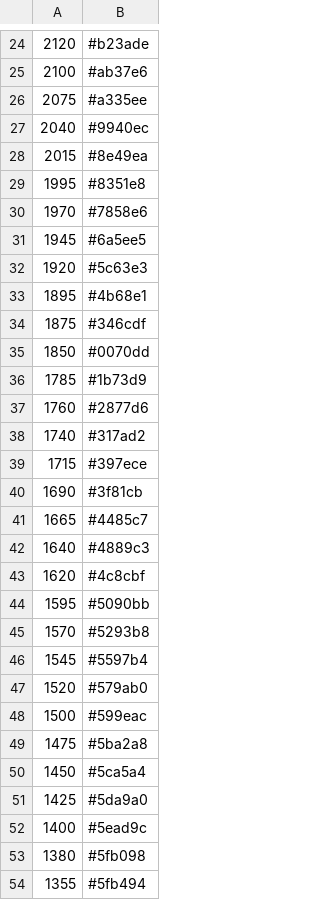
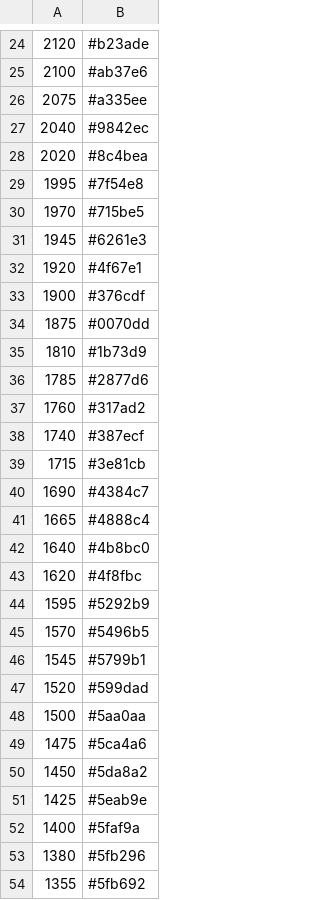
Before and after one commit to 4very/mplus_leaderboard, a CSV file: data/coloring.csv, drawn as a sheet; only a part is shown, gaps mark what is left out; the diff covers the shown part only.

```diff
--- a/data/coloring.csv
+++ b/data/coloring.csv
@@ -26,29 +26,29 @@
 2075,#a335ee,
-2040,#9940ec,
-2015,#8e49ea,
-1995,#8351e8,
-1970,#7858e6,
-1945,#6a5ee5,
-1920,#5c63e3,
-1895,#4b68e1,
-1875,#346cdf,
-1850,#0070dd,
-1785,#1b73d9,
-1760,#2877d6,
-1740,#317ad2,
-1715,#397ece,
-1690,#3f81cb,
-1665,#4485c7,
-1640,#4889c3,
-1620,#4c8cbf,
-1595,#5090bb,
-1570,#5293b8,
-1545,#5597b4,
-1520,#579ab0,
-1500,#599eac,
-1475,#5ba2a8,
-1450,#5ca5a4,
-1425,#5da9a0,
-1400,#5ead9c,
-1380,#5fb098,
-1355,#5fb494,
+2040,#9842ec,
+2020,#8c4bea,
+1995,#7f54e8,
+1970,#715be5,
+1945,#6261e3,
+1920,#4f67e1,
+1900,#376cdf,
+1875,#0070dd,
+1810,#1b73d9,
+1785,#2877d6,
+1760,#317ad2,
+1740,#387ecf,
+1715,#3e81cb,
+1690,#4384c7,
+1665,#4888c4,
+1640,#4b8bc0,
+1620,#4f8fbc,
+1595,#5292b9,
+1570,#5496b5,
+1545,#5799b1,
+1520,#599dad,
+1500,#5aa0aa,
+1475,#5ca4a6,
+1450,#5da8a2,
+1425,#5eab9e,
+1400,#5faf9a,
+1380,#5fb296,
+1355,#5fb692,
```
Also changed, not shown: 19 edited cells elsewhere in this file, data/teams.csv, 1 other file.
